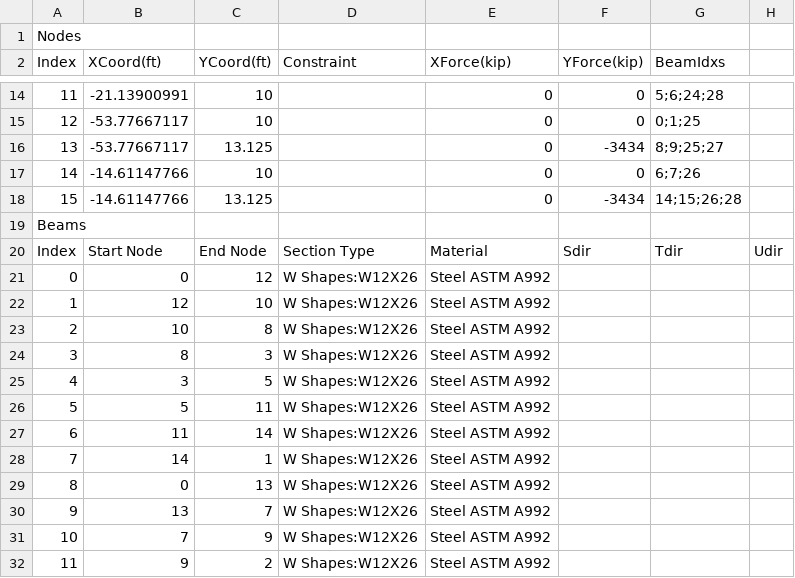
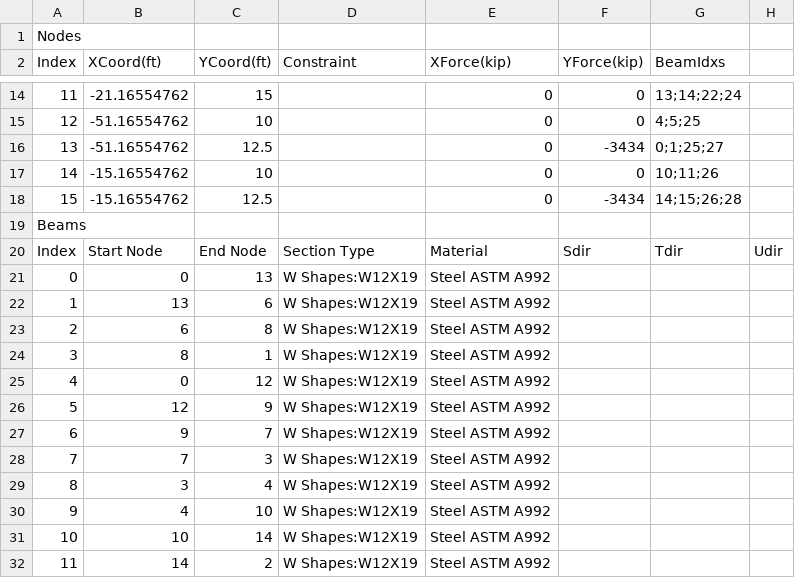
Before and after one commit to willstarley/Will-Project-2-Submission, a CSV file: CSV_Files/Gabled_Howe_Eight_Panel.csv, drawn as a sheet; only a part is shown, gaps mark what is left out; the diff covers the shown part only.

```diff
--- a/CSV_Files/Gabled_Howe_Eight_Panel.csv
+++ b/CSV_Files/Gabled_Howe_Eight_Panel.csv
@@ -14,19 +14,19 @@ Index,XCoord(ft),YCoord(ft),Constraint,XForce(kip),YForce(kip),BeamIdxs,
-11,-21.13900991,10,,0,0,5;6;24;28,
-12,-53.77667117,10,,0,0,0;1;25,
-13,-53.77667117,13.125,,0,-3434,8;9;25;27,
-14,-14.61147766,10,,0,0,6;7;26,
-15,-14.61147766,13.125,,0,-3434,14;15;26;28,
+11,-21.16554762,15,,0,0,13;14;22;24,
+12,-51.16554762,10,,0,0,4;5;25,
+13,-51.16554762,12.5,,0,-3434,0;1;25;27,
+14,-15.16554762,10,,0,0,10;11;26,
+15,-15.16554762,12.5,,0,-3434,14;15;26;28,
 Beams,,,,,,,
 Index,Start Node,End Node,Section Type,Material,Sdir,Tdir,Udir
-0,0,12,W Shapes:W12X26,Steel ASTM A992,,,
-1,12,10,W Shapes:W12X26,Steel ASTM A992,,,
-2,10,8,W Shapes:W12X26,Steel ASTM A992,,,
-3,8,3,W Shapes:W12X26,Steel ASTM A992,,,
-4,3,5,W Shapes:W12X26,Steel ASTM A992,,,
-5,5,11,W Shapes:W12X26,Steel ASTM A992,,,
-6,11,14,W Shapes:W12X26,Steel ASTM A992,,,
-7,14,1,W Shapes:W12X26,Steel ASTM A992,,,
-8,0,13,W Shapes:W12X26,Steel ASTM A992,,,
-9,13,7,W Shapes:W12X26,Steel ASTM A992,,,
-10,7,9,W Shapes:W12X26,Steel ASTM A992,,,
-11,9,2,W Shapes:W12X26,Steel ASTM A992,,,
+0,0,13,W Shapes:W12X19,Steel ASTM A992,,,
+1,13,6,W Shapes:W12X19,Steel ASTM A992,,,
+2,6,8,W Shapes:W12X19,Steel ASTM A992,,,
+3,8,1,W Shapes:W12X19,Steel ASTM A992,,,
+4,0,12,W Shapes:W12X19,Steel ASTM A992,,,
+5,12,9,W Shapes:W12X19,Steel ASTM A992,,,
+6,9,7,W Shapes:W12X19,Steel ASTM A992,,,
+7,7,3,W Shapes:W12X19,Steel ASTM A992,,,
+8,3,4,W Shapes:W12X19,Steel ASTM A992,,,
+9,4,10,W Shapes:W12X19,Steel ASTM A992,,,
+10,10,14,W Shapes:W12X19,Steel ASTM A992,,,
+11,14,2,W Shapes:W12X19,Steel ASTM A992,,,
```
Also changed, not shown: 72 edited cells elsewhere in this file.
